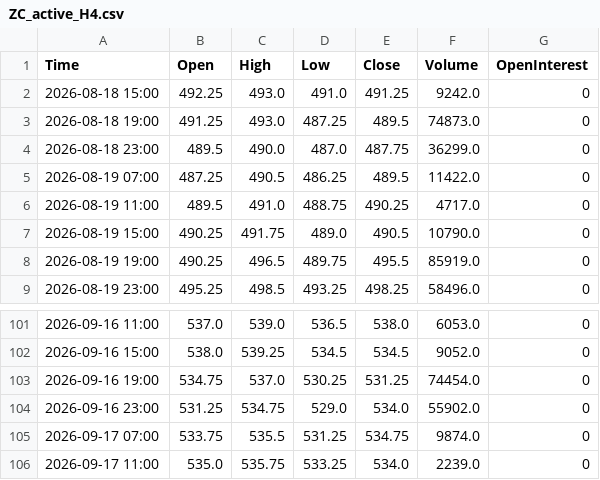
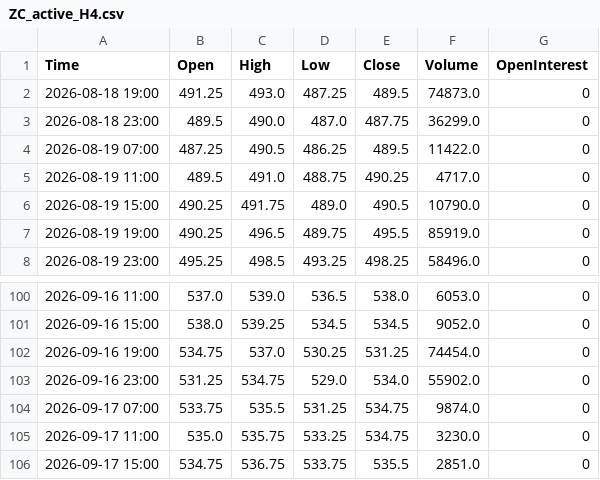
Before and after one commit to Thang-Cbot/dashboard, a CSV file: Data/output/ZC_active_H4.csv, drawn as a sheet; only a part is shown, gaps mark what is left out.

```diff
--- a/Data/output/ZC_active_H4.csv
+++ b/Data/output/ZC_active_H4.csv
@@ -1,3 +1,2 @@
 Time,Open,High,Low,Close,Volume,OpenInterest
-2026-08-18 15:00,492.25,493.0,491.0,491.25,9242.0,0
 2026-08-18 19:00,491.25,493.0,487.25,489.5,74873.0,0
@@ -105,2 +104,3 @@ Time,Open,High,Low,Close,Volume,OpenInterest
 2026-09-17 07:00,533.75,535.5,531.25,534.75,9874.0,0
-2026-09-17 11:00,535.0,535.75,533.25,534.0,2239.0,0
+2026-09-17 11:00,535.0,535.75,533.25,534.75,3230.0,0
+2026-09-17 15:00,534.75,536.75,533.75,535.5,2851.0,0
```
Also changed, not shown: Data/output/ZW_active_H4.csv, 3 other files.
